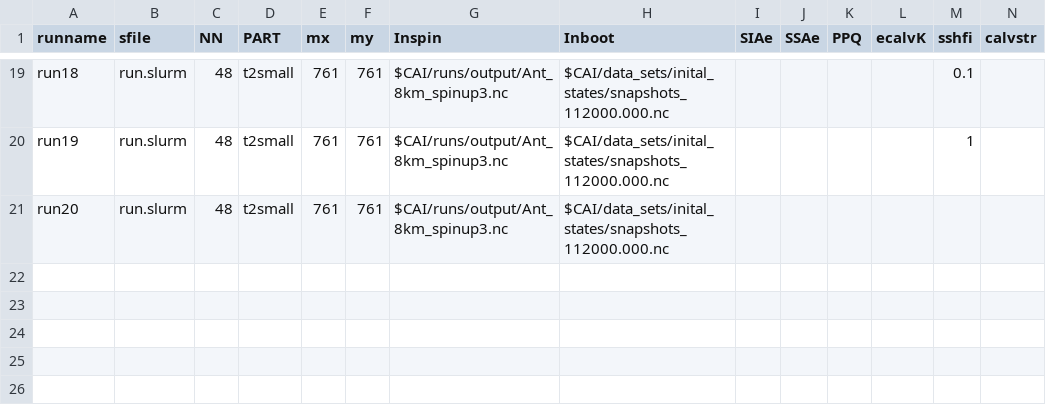
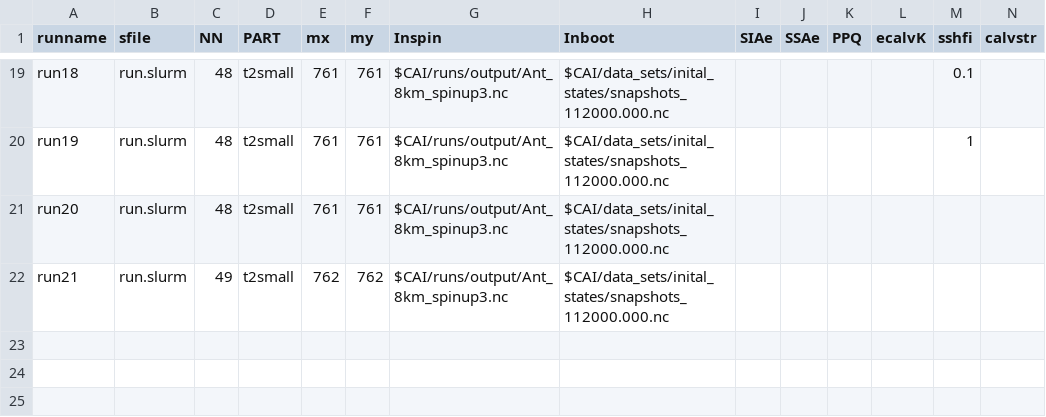
Before and after one commit to ac-johnson/APModel, a CSV file: config/PISMinputs.csv, drawn as a sheet; only a part is shown, gaps mark what is left out; the shorter side is filled out with more unchanged rows; rows hold the shown columns only; the diff names each change by its address in the sheet, - before the commit and + after, or states it on an @@ line.

```diff
--- a/config/PISMinputs.csv
+++ b/config/PISMinputs.csv
-row 22: (empty)
+row 22: run21 | run.slurm | 49 | t2small | 762 | 762 | $CAI/runs/output/Ant_8km_spinup3.nc | $CAI/data_sets/inital_states/snapshots_112000.000.nc
```
